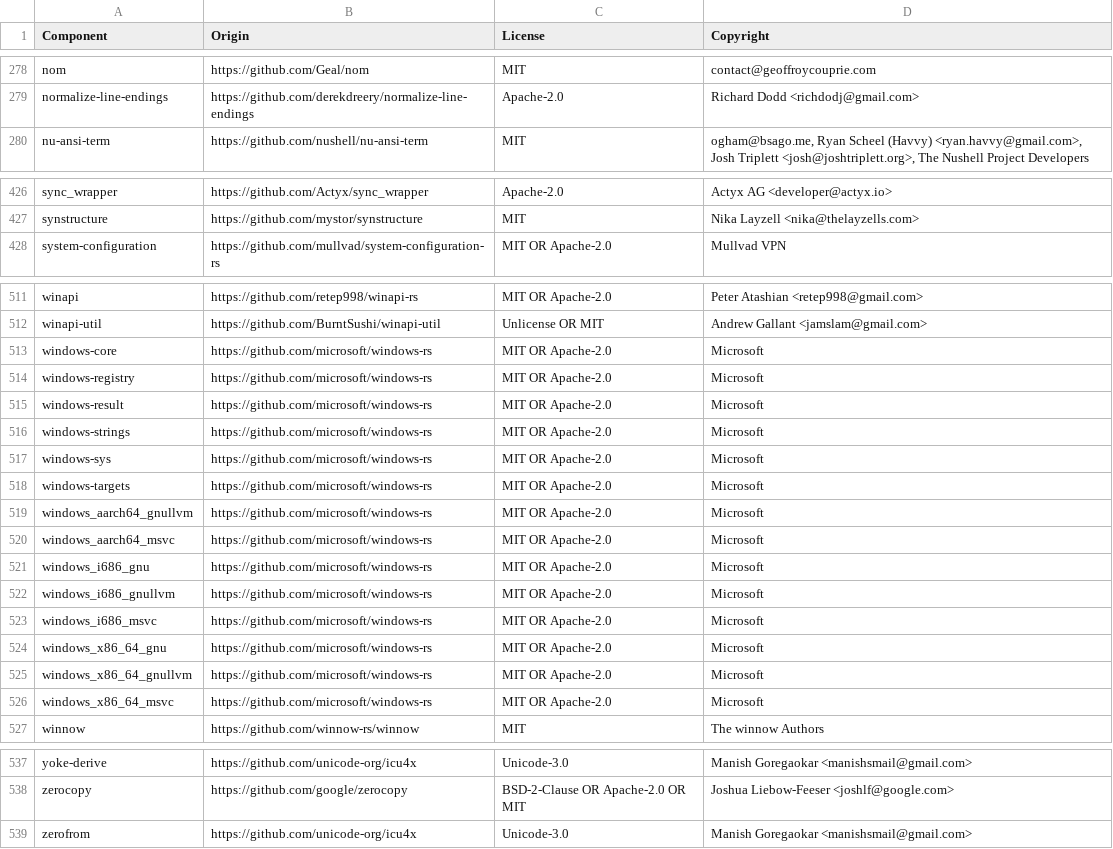
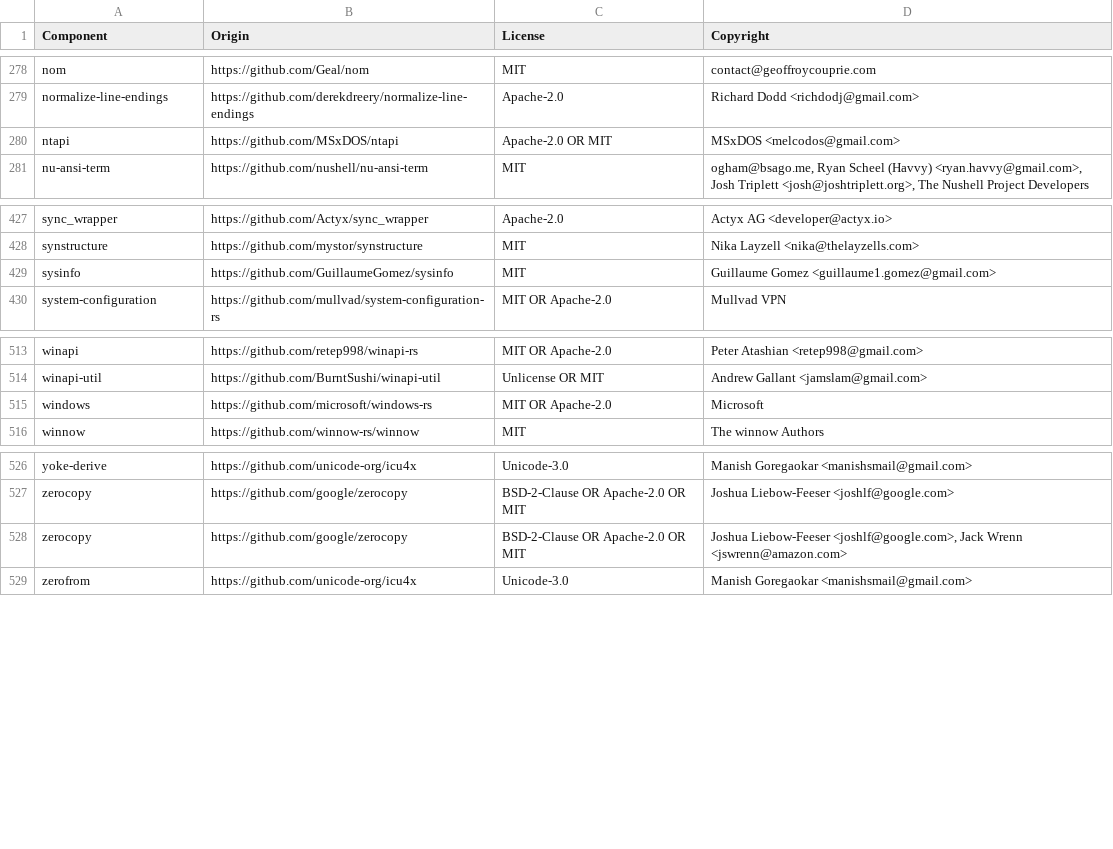
Before and after one commit to quickwit-oss/quickwit, a CSV file: LICENSE-3rdparty.csv, drawn as a sheet; only a part is shown, gaps mark what is left out; the diff covers the shown part only.

Commit message:
Update LICENSE-3rdparty.csv file

```diff
--- a/LICENSE-3rdparty.csv
+++ b/LICENSE-3rdparty.csv
@@ -279,2 +279,3 @@ nom,https://github.com/Geal/nom,MIT,contact@geoffroycouprie.com
 normalize-line-endings,https://github.com/derekdreery/normalize-line-endings,Apache-2.0,Richard Dodd <richdodj@gmail.com>
+ntapi,https://github.com/MSxDOS/ntapi,Apache-2.0 OR MIT,MSxDOS <melcodos@gmail.com>
 nu-ansi-term,https://github.com/nushell/nu-ansi-term,MIT,"ogham@bsago.me, Ryan Scheel (Havvy) <ryan.havvy@gmail.com>, Josh Triplett <josh@joshtriplett.org>, The Nushell Project Developers"
@@ -427,2 +428,3 @@ sync_wrapper,https://github.com/Actyx/sync_wrapper,Apache-2.0,Actyx AG <develope
 synstructure,https://github.com/mystor/synstructure,MIT,Nika Layzell <nika@thelayzells.com>
+sysinfo,https://github.com/GuillaumeGomez/sysinfo,MIT,Guillaume Gomez <guillaume1.gomez@gmail.com>
 system-configuration,https://github.com/mullvad/system-configuration-rs,MIT OR Apache-2.0,Mullvad VPN
@@ -512,16 +514,3 @@ winapi,https://github.com/retep998/winapi-rs,MIT OR Apache-2.0,Peter Atashian <r
 winapi-util,https://github.com/BurntSushi/winapi-util,Unlicense OR MIT,Andrew Gallant <jamslam@gmail.com>
-windows-core,https://github.com/microsoft/windows-rs,MIT OR Apache-2.0,Microsoft
-windows-registry,https://github.com/microsoft/windows-rs,MIT OR Apache-2.0,Microsoft
-windows-result,https://github.com/microsoft/windows-rs,MIT OR Apache-2.0,Microsoft
-windows-strings,https://github.com/microsoft/windows-rs,MIT OR Apache-2.0,Microsoft
-windows-sys,https://github.com/microsoft/windows-rs,MIT OR Apache-2.0,Microsoft
-windows-targets,https://github.com/microsoft/windows-rs,MIT OR Apache-2.0,Microsoft
-windows_aarch64_gnullvm,https://github.com/microsoft/windows-rs,MIT OR Apache-2.0,Microsoft
-windows_aarch64_msvc,https://github.com/microsoft/windows-rs,MIT OR Apache-2.0,Microsoft
-windows_i686_gnu,https://github.com/microsoft/windows-rs,MIT OR Apache-2.0,Microsoft
-windows_i686_gnullvm,https://github.com/microsoft/windows-rs,MIT OR Apache-2.0,Microsoft
-windows_i686_msvc,https://github.com/microsoft/windows-rs,MIT OR Apache-2.0,Microsoft
-windows_x86_64_gnu,https://github.com/microsoft/windows-rs,MIT OR Apache-2.0,Microsoft
-windows_x86_64_gnullvm,https://github.com/microsoft/windows-rs,MIT OR Apache-2.0,Microsoft
-windows_x86_64_msvc,https://github.com/microsoft/windows-rs,MIT OR Apache-2.0,Microsoft
+windows,https://github.com/microsoft/windows-rs,MIT OR Apache-2.0,Microsoft
 winnow,https://github.com/winnow-rs/winnow,MIT,The winnow Authors
@@ -538,2 +527,3 @@ yoke-derive,https://github.com/unicode-org/icu4x,Unicode-3.0,Manish Goregaokar <
 zerocopy,https://github.com/google/zerocopy,BSD-2-Clause OR Apache-2.0 OR MIT,Joshua Liebow-Feeser <joshlf@google.com>
+zerocopy,https://github.com/google/zerocopy,BSD-2-Clause OR Apache-2.0 OR MIT,"Joshua Liebow-Feeser <joshlf@google.com>, Jack Wrenn <jswrenn@amazon.com>"
 zerofrom,https://github.com/unicode-org/icu4x,Unicode-3.0,Manish Goregaokar <manishsmail@gmail.com>
```
Also changed, not shown: 4 edited cells elsewhere in this file.
